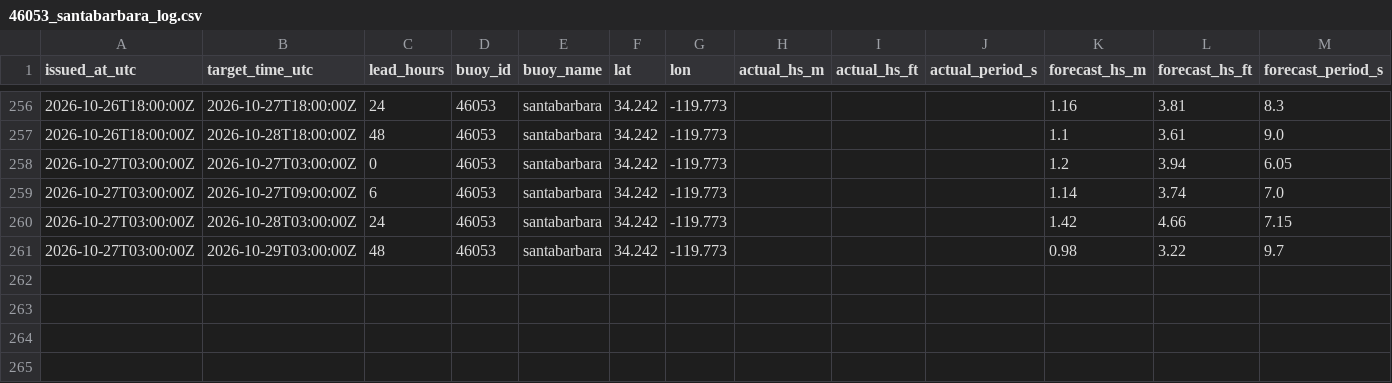
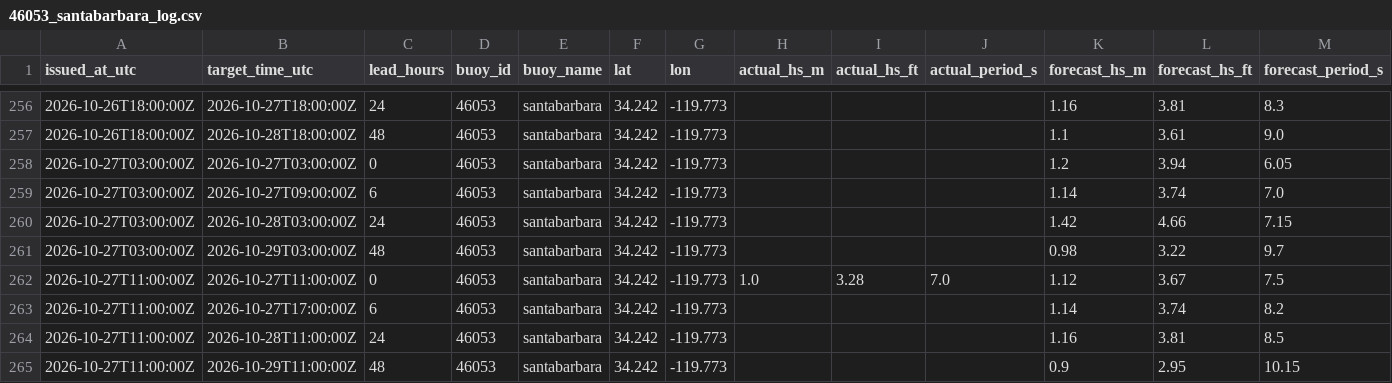
Before and after one commit to philbliss99/surfpy-custom-logger, a CSV file: data/46053_santabarbara_log.csv, drawn as a sheet; only a part is shown, gaps mark what is left out; rows hold the shown columns only; the diff names each change by its address in the sheet, - before the commit and + after, or states it on an @@ line.

```diff
--- a/data/46053_santabarbara_log.csv
+++ b/data/46053_santabarbara_log.csv
+row 262: 2026-10-27T11:00:00Z | 2026-10-27T11:00:00Z | 0 | 46053 | santabarbara | 34.242 | -119.773 | 1.0 | 3.28 | 7.0 | 1.12 | 3.67 | 7.5
+row 263: 2026-10-27T11:00:00Z | 2026-10-27T17:00:00Z | 6 | 46053 | santabarbara | 34.242 | -119.773 |  |  |  | 1.14 | 3.74 | 8.2
+row 264: 2026-10-27T11:00:00Z | 2026-10-28T11:00:00Z | 24 | 46053 | santabarbara | 34.242 | -119.773 |  |  |  | 1.16 | 3.81 | 8.5
+row 265: 2026-10-27T11:00:00Z | 2026-10-29T11:00:00Z | 48 | 46053 | santabarbara | 34.242 | -119.773 |  |  |  | 0.9 | 2.95 | 10.15
```
Also changed, not shown: data/44065_rockaway_log.csv, data/46221_santamonica_log.csv.
